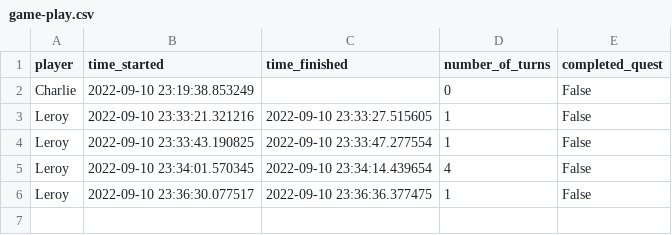
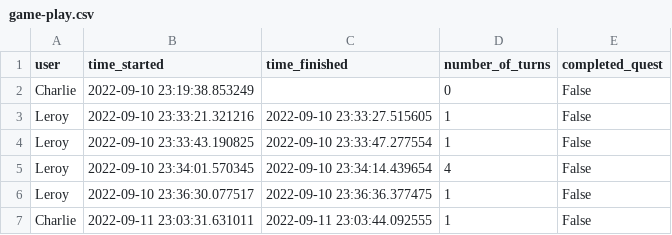
Before and after one commit to Charlie-robin/text-adventure-python, a CSV file: src/data/game-play.csv, drawn as a sheet.

Commit message:
(feat): Added User Creation

```diff
--- a/src/data/game-play.csv
+++ b/src/data/game-play.csv
@@ -1,2 +1,2 @@
-player,time_started,time_finished,number_of_turns,completed_quest
+user,time_started,time_finished,number_of_turns,completed_quest
 Charlie,2022-09-10 23:19:38.853249,,0,False
@@ -6 +6,2 @@ Leroy,2022-09-10 23:34:01.570345,2022-09-10 23:34:14.439654,4,False
 Leroy,2022-09-10 23:36:30.077517,2022-09-10 23:36:36.377475,1,False
+Charlie,2022-09-11 23:03:31.631011,2022-09-11 23:03:44.092555,1,False
```
Also changed, not shown: 11 other files.
